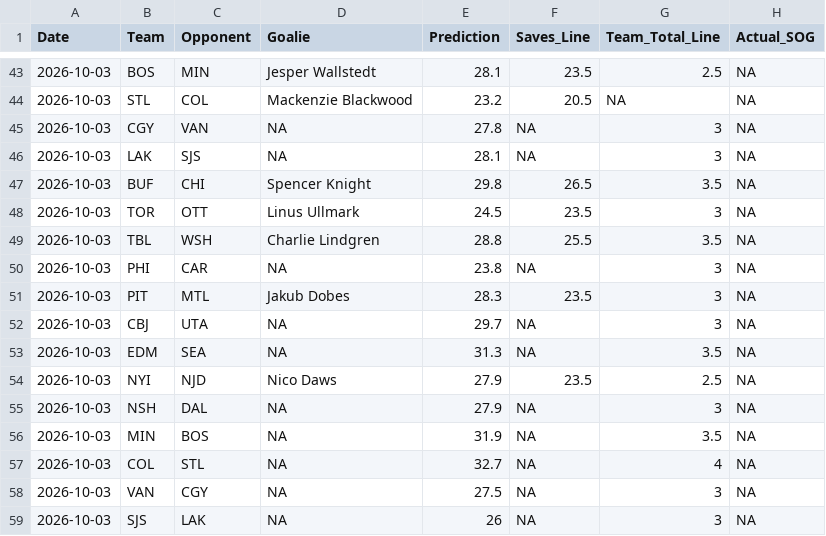
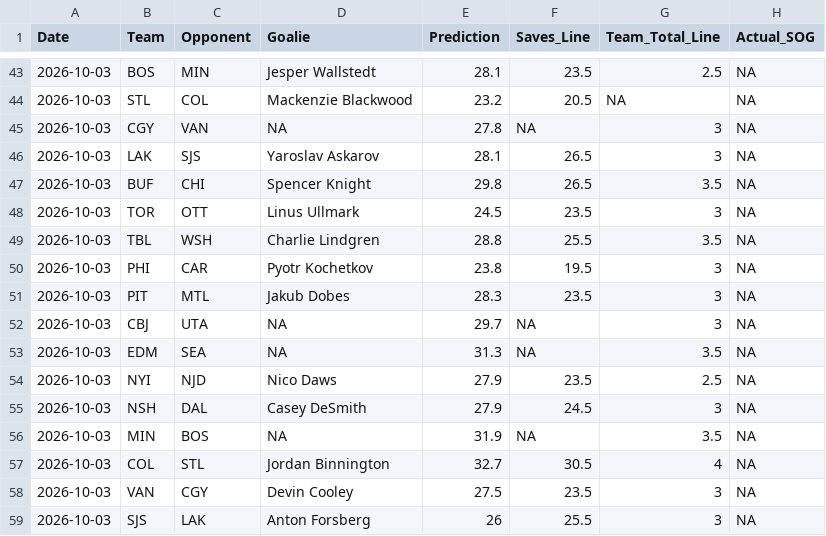
Before and after one commit to rysohn/nhl-sog-model, a CSV file: predictions_log.csv, drawn as a sheet; only a part is shown, gaps mark what is left out.

```diff
--- a/predictions_log.csv
+++ b/predictions_log.csv
@@ -45,3 +45,3 @@ Date,Team,Opponent,Goalie,Prediction,Saves_Line,Team_Total_Line,Actual_SOG
 2026-10-03,CGY,VAN,NA,27.8,NA,3,NA
-2026-10-03,LAK,SJS,NA,28.1,NA,3,NA
+2026-10-03,LAK,SJS,Yaroslav Askarov,28.1,26.5,3,NA
 2026-10-03,BUF,CHI,Spencer Knight,29.8,26.5,3.5,NA
@@ -49,3 +49,3 @@ Date,Team,Opponent,Goalie,Prediction,Saves_Line,Team_Total_Line,Actual_SOG
 2026-10-03,TBL,WSH,Charlie Lindgren,28.8,25.5,3.5,NA
-2026-10-03,PHI,CAR,NA,23.8,NA,3,NA
+2026-10-03,PHI,CAR,Pyotr Kochetkov,23.8,19.5,3,NA
 2026-10-03,PIT,MTL,Jakub Dobes,28.3,23.5,3,NA
@@ -54,6 +54,6 @@ Date,Team,Opponent,Goalie,Prediction,Saves_Line,Team_Total_Line,Actual_SOG
 2026-10-03,NYI,NJD,Nico Daws,27.9,23.5,2.5,NA
-2026-10-03,NSH,DAL,NA,27.9,NA,3,NA
+2026-10-03,NSH,DAL,Casey DeSmith,27.9,24.5,3,NA
 2026-10-03,MIN,BOS,NA,31.9,NA,3.5,NA
-2026-10-03,COL,STL,NA,32.7,NA,4,NA
-2026-10-03,VAN,CGY,NA,27.5,NA,3,NA
-2026-10-03,SJS,LAK,NA,26,NA,3,NA
+2026-10-03,COL,STL,Jordan Binnington,32.7,30.5,4,NA
+2026-10-03,VAN,CGY,Devin Cooley,27.5,23.5,3,NA
+2026-10-03,SJS,LAK,Anton Forsberg,26,25.5,3,NA
```
Also changed, not shown: 2 other files.
